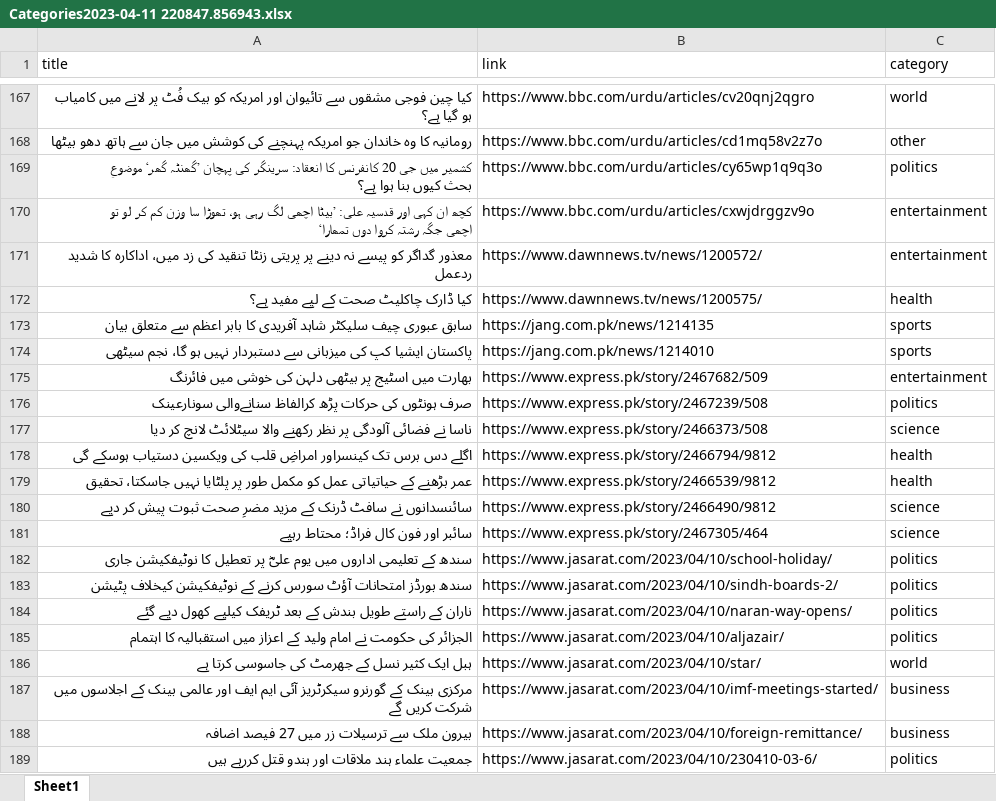
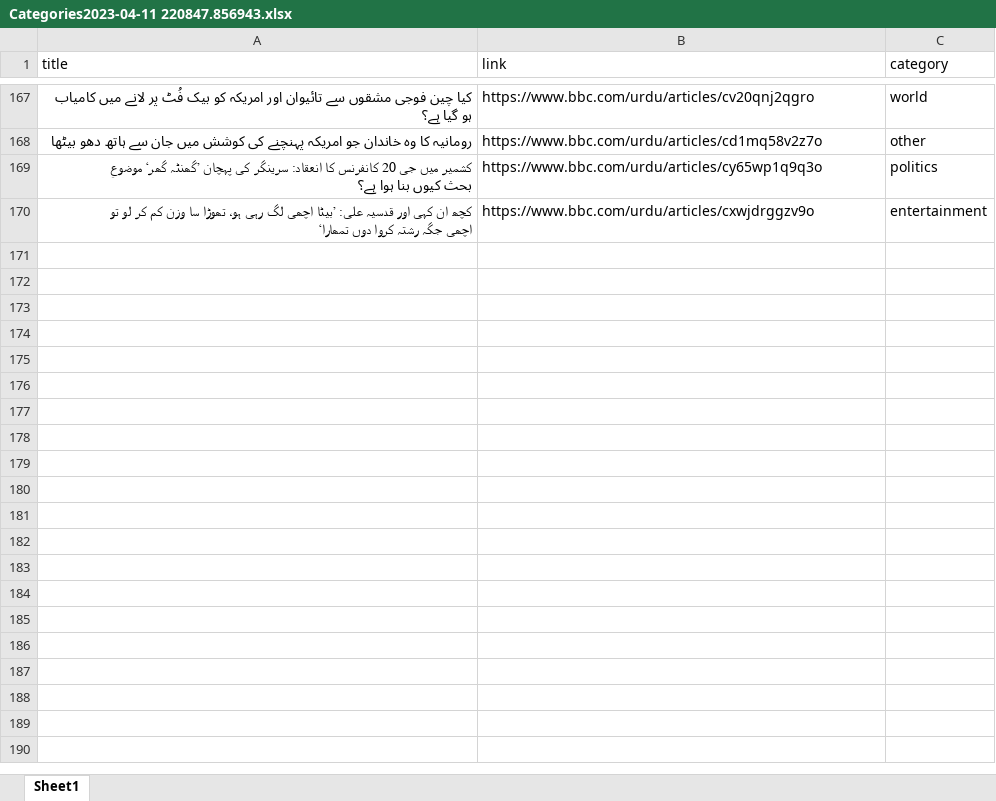
Before and after one commit to hadiyaaamir/khulasa, an Excel workbook: Article Category Data/Categories2023-04-11 220847.856943.xlsx, sheet Sheet1, drawn as a sheet; only a part is shown, gaps mark what is left out; values as stored, in another font and other column widths than the file's, no borders; the diff covers the shown part only; the diff names each change by its address in the sheet, - before the commit and + after, or states it on an @@ line.

Commit message:
category data

```diff
--- a/Article Category Data/Categories2023-04-11 220847.856943.xlsx (sheet Sheet1)
+++ b/Article Category Data/Categories2023-04-11 220847.856943.xlsx (sheet Sheet1)
-row 171: معذور گداگر کو پیسے نہ دینے پر پریتی زنٹا تنقید کی زد میں، اداکارہ کا شدید ردعمل | https://www.dawnnews.tv/news/1200572/ | entertainment
-row 172: کیا ڈارک چاکلیٹ صحت کے لیے مفید ہے؟ | https://www.dawnnews.tv/news/1200575/ | health
-row 173: سابق عبوری چیف سلیکٹر شاہد آفریدی کا بابر اعظم سے متعلق بیان | https://jang.com.pk/news/1214135 | sports
-row 174: پاکستان ایشیا کپ کی میزبانی سے دستبردار نہیں ہو گا، نجم سیٹھی | https://jang.com.pk/news/1214010 | sports
-row 175: بھارت میں اسٹیج پر بیٹھی دلہن کی خوشی میں فائرنگ | https://www.express.pk/story/2467682/509 | entertainment
-row 176: صرف ہونٹوں کی حرکات پڑھ کرالفاظ سنانےوالی سونارعینک | https://www.express.pk/story/2467239/508 | politics
-row 177: ناسا نے فضائی آلودگی پر نظر رکھنے والا سیٹلائٹ لانچ کر دیا | https://www.express.pk/story/2466373/508 | science
-row 178: اگلے دس برس تک کینسراور امراضِ قلب کی ویکسین دستیاب ہوسکے گی | https://www.express.pk/story/2466794/9812 | health
-row 179: عمر بڑھنے کے حیاتیاتی عمل کو مکمل طور پر پلٹایا نہیں جاسکتا، تحقیق | https://www.express.pk/story/2466539/9812 | health
-row 180: سائنسدانوں نے سافٹ ڈرنک کے مزید مضرِ صحت ثبوت پیش کر دیے | https://www.express.pk/story/2466490/9812 | science
-row 181: سائبر اور فون کال فراڈ؛ محتاط رہیے | https://www.express.pk/story/2467305/464 | science
-row 182: سندھ کے تعلیمی اداروں میں یوم علیؓ پر تعطیل کا نوٹیفکیشن جاری | https://www.jasarat.com/2023/04/10/school-holiday/ | politics
-row 183: سندھ بورڈز امتحانات آؤٹ سورس کرنے کے نوٹیفکیشن کیخلاف پٹیشن | https://www.jasarat.com/2023/04/10/sindh-boards-2/ | politics
-row 184: ناران کے راستے طویل بندش کے بعد ٹریفک کیلیے کھول دیے گئے | https://www.jasarat.com/2023/04/10/naran-way-opens/ | politics
-row 185: الجزائر کی حکومت نے امام ولید کے اعزاز میں استقبالیہ کا اہتمام | https://www.jasarat.com/2023/04/10/aljazair/ | politics
-row 186: ہبل ایک کثیر نسل کے جھرمٹ کی جاسوسی کرتا ہے | https://www.jasarat.com/2023/04/10/star/ | world
-row 187: مرکزی بینک کے گورنرو سیکرٹریز آئی ایم ایف اور عالمی بینک کے اجلاسوں میں شرکت کریں گے | https://www.jasarat.com/2023/04/10/imf-meetings-started/ | business
-row 188: بیرون ملک سے ترسیلات زر میں 27 فیصد اضافہ | https://www.jasarat.com/2023/04/10/foreign-remittance/ | business
-row 189: جمعیت علماء ہند ملاقات اور ہندو قتل کررہے ہیں | https://www.jasarat.com/2023/04/10/230410-03-6/ | politics
```
Also changed, not shown: 41 removed rows elsewhere in this sheet, Article Category Data/Categories.xlsx, Article Category Data/Categories2023-04-11 002352.972529.xlsx, 1 other file.
